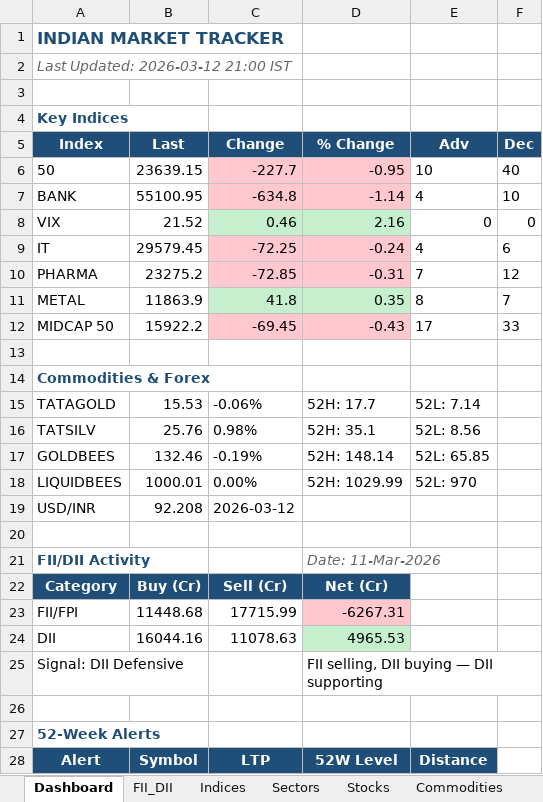
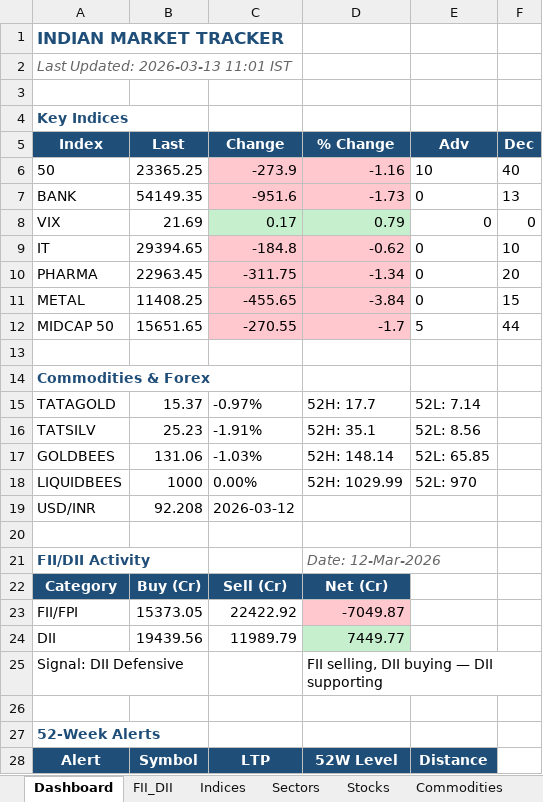
Before and after one commit to SudhirRaut-QA/indian-market-tracker, an Excel workbook: data/excel/market_tracker.xlsx, sheet Dashboard, drawn as a sheet; only a part is shown; values as stored, in another font and other column widths than the file's, no borders; removed rows and columns are numbered as before the commit, all else as after; the diff covers the shown part only; the diff names each change by its address in the sheet, - before the commit and + after, or states it on an @@ line.

```diff
--- a/data/excel/market_tracker.xlsx (sheet Dashboard)
+++ b/data/excel/market_tracker.xlsx (sheet Dashboard)
-A2 (Index): Last Updated: 2026-03-12 21:00 IST
+A2 (Index): Last Updated: 2026-03-13 11:01 IST
-B6 (Last): 23639.15
+B6 (Last): 23365.25
-C6 (Change): -227.7
+C6 (Change): -273.9
-D6 (% Change): -0.95
+D6 (% Change): -1.16
-row 7: BANK | 55100.95 | -634.8 | -1.14 | 4 | 10
+row 7: BANK | 54149.35 | -951.6 | -1.73 | 0 | 13
-B8 (Last): 21.52
+B8 (Last): 21.69
-C8 (Change): 0.46
+C8 (Change): 0.17
-D8 (% Change): 2.16
+D8 (% Change): 0.79
-row 9: IT | 29579.45 | -72.25 | -0.24 | 4 | 6
-row 10: PHARMA | 23275.2 | -72.85 | -0.31 | 7 | 12
-row 11: METAL | 11863.9 | 41.8 | 0.35 | 8 | 7
-row 12: MIDCAP 50 | 15922.2 | -69.45 | -0.43 | 17 | 33
+row 9: IT | 29394.65 | -184.8 | -0.62 | 0 | 10
+row 10: PHARMA | 22963.45 | -311.75 | -1.34 | 0 | 20
+row 11: METAL | 11408.25 | -455.65 | -3.84 | 0 | 15
+row 12: MIDCAP 50 | 15651.65 | -270.55 | -1.7 | 5 | 44
-B15 (Last): 15.53
+B15 (Last): 15.37
-C15 (Change): -0.06%
+C15 (Change): -0.97%
-B16 (Last): 25.76
+B16 (Last): 25.23
-C16 (Change): 0.98%
+C16 (Change): -1.91%
-B17 (Last): 132.46
+B17 (Last): 131.06
-C17 (Change): -0.19%
+C17 (Change): -1.03%
-B18 (Last): 1000.01
+B18 (Last): 1000
-D21 (% Change): Date: 11-Mar-2026
+D21 (% Change): Date: 12-Mar-2026
-row 23: FII/FPI | 11448.68 | 17715.99 | -6267.31
-row 24: DII | 16044.16 | 11078.63 | 4965.53
+row 23: FII/FPI | 15373.05 | 22422.92 | -7049.87
+row 24: DII | 19439.56 | 11989.79 | 7449.77
```
Also changed, not shown: 1 added row, 4 removed rows and 21 edited cells elsewhere in this sheet, sheet Stocks, sheet Indices, sheet Sectors, sheet Alerts_52W, sheet Commodities, sheet FII_DII, 1 more sheet, 1 other file.
